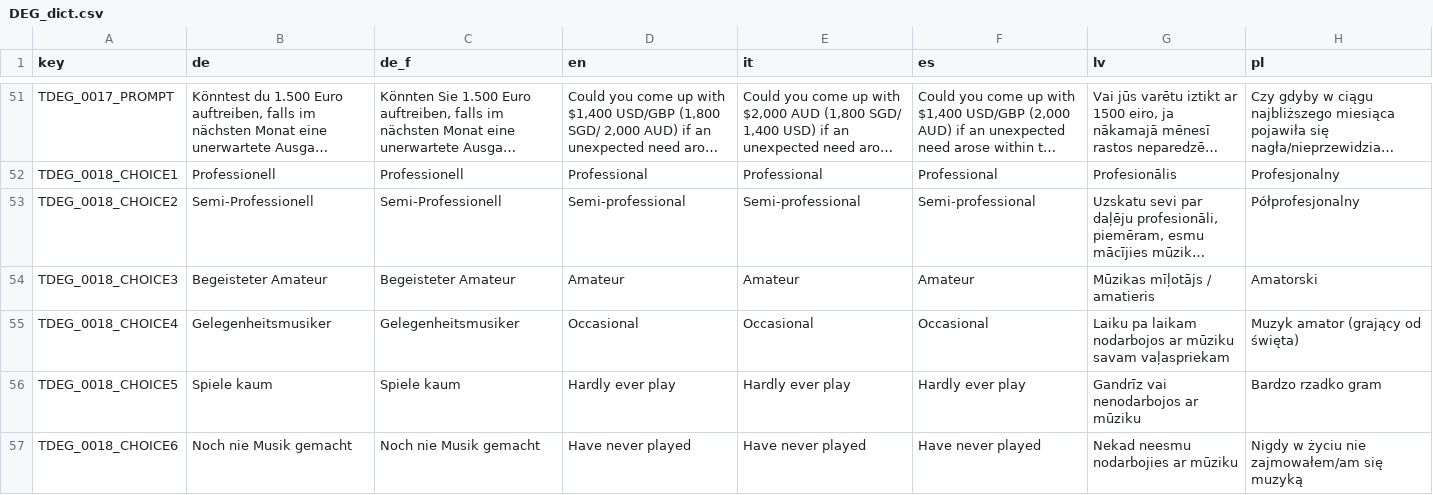
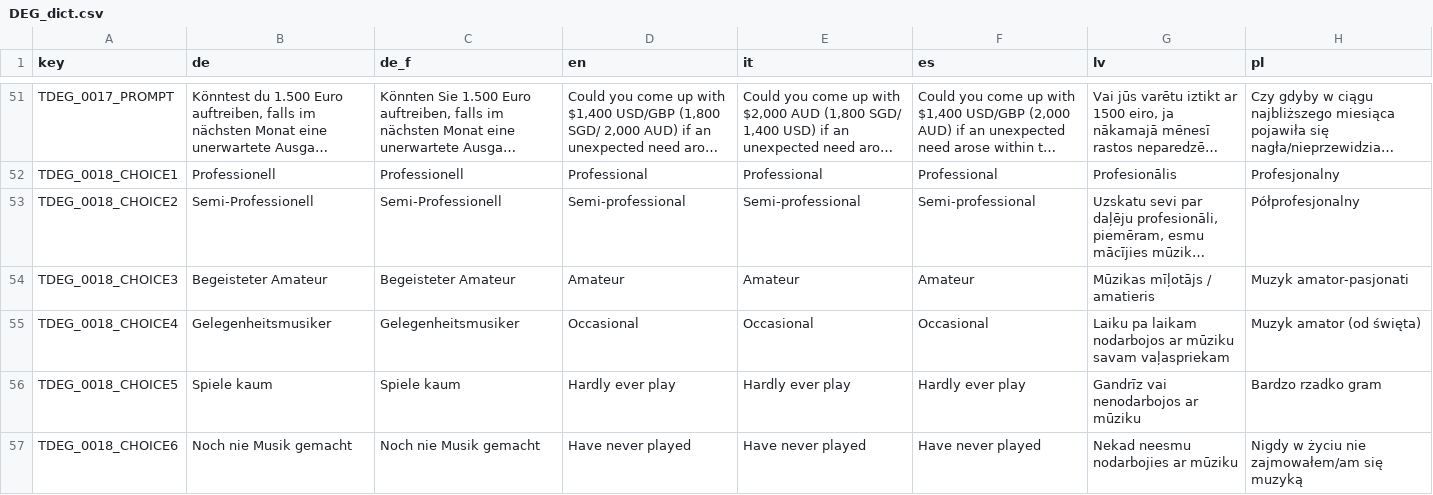
Before and after one commit to klausfrieler/psyquest, a CSV file: data_raw/dicts/DEG_dict.csv, drawn as a sheet; only a part is shown, gaps mark what is left out; long unchanged cells end in …; the diff names each change by its address in the sheet, - before the commit and + after, or states it on an @@ line.

Commit message:
FSR in past tense now, small changes to DEG_dict/PL

```diff
--- a/data_raw/dicts/DEG_dict.csv
+++ b/data_raw/dicts/DEG_dict.csv
-H54 (pl): Amatorski
+H54 (pl): Muzyk amator-pasjonati
-H55 (pl): Muzyk amator (grający od święta)
+H55 (pl): Muzyk amator (od święta)
```
Also changed, not shown: data_raw/dicts/FSR_dict.csv, 8 other files.
